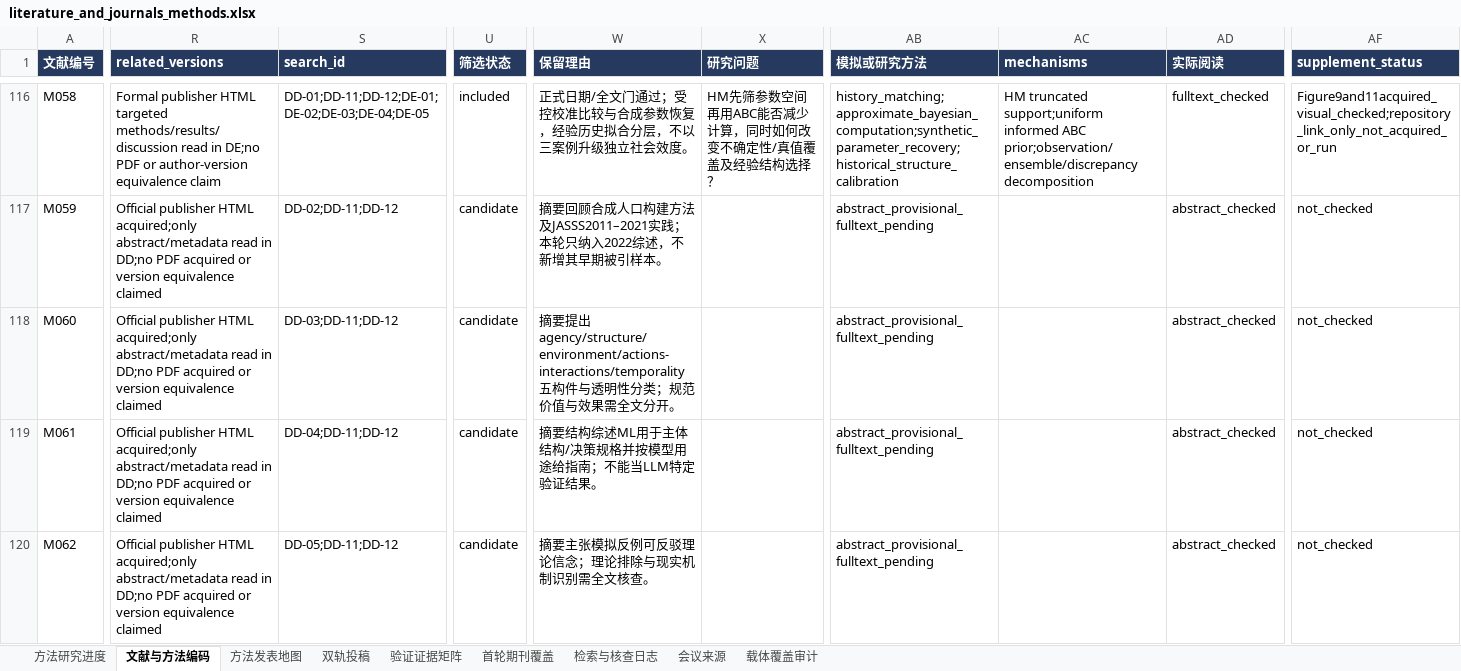
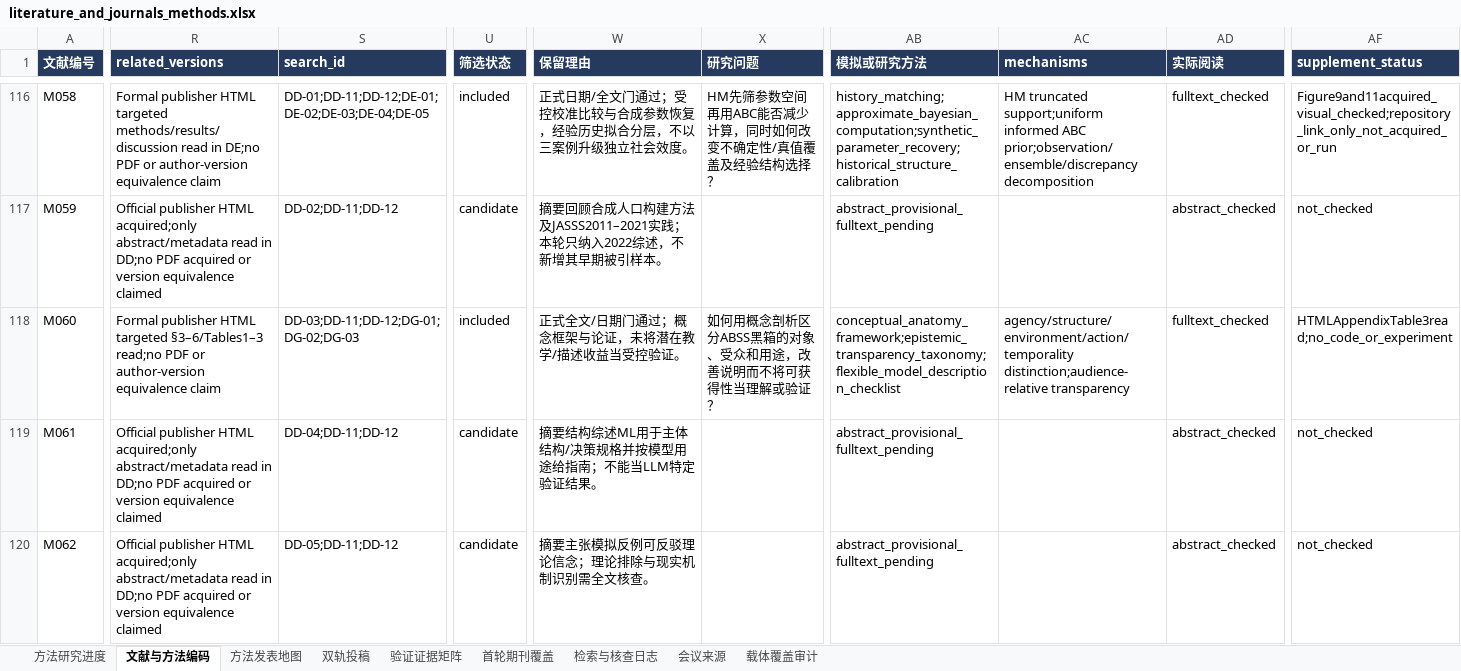
Before and after one commit to BNU-CCR/Agent-EX, an Excel workbook: literature-review/exports/literature_and_journals_methods.xlsx, sheet 文献与方法编码, drawn as a sheet; only a part is shown, gaps mark what is left out; values as stored, in another font and other column widths than the file's, no borders; the diff covers the shown part only; the diff names each change by its address in the sheet, - before the commit and + after, or states it on an @@ line.

Commit message:
docs(literature): read conceptual anatomy and audience-relative transparency

```diff
--- a/literature-review/exports/literature_and_journals_methods.xlsx (sheet 文献与方法编码)
+++ b/literature-review/exports/literature_and_journals_methods.xlsx (sheet 文献与方法编码)
-R118 (related_versions): Official publisher HTML acquired;only abstract/metadata read in DD;no PDF acquired or version equivalence claimed
+R118 (related_versions): Formal publisher HTML targeted §3–6/Tables1–3 read;no PDF or author-version equivalence claim
-S118 (search_id): DD-03;DD-11;DD-12
+S118 (search_id): DD-03;DD-11;DD-12;DG-01;DG-02;DG-03
-U118 (筛选状态): candidate
+U118 (筛选状态): included
-W118 (保留理由): 摘要提出agency/structure/environment/actions-interactions/temporality五构件与透明性分类；规范价值与效果需全文分开。
+W118 (保留理由): 正式全文/日期门通过；概念框架与论证，未将潜在教学/描述收益当受控验证。
-X118 (研究问题): (empty)
+X118 (研究问题): 如何用概念剖析区分ABSS黑箱的对象、受众和用途，改善说明而不将可获得性当理解或验证？
-AB118 (模拟或研究方法): abstract_provisional_fulltext_pending
+AB118 (模拟或研究方法): conceptual_anatomy_framework;epistemic_transparency_taxonomy;flexible_model_description_checklist
-AC118 (mechanisms): (empty)
+AC118 (mechanisms): agency/structure/environment/action/temporality distinction;audience-relative transparency
-AD118 (实际阅读): abstract_checked
+AD118 (实际阅读): fulltext_checked
-AF118 (supplement_status): not_checked
+AF118 (supplement_status): HTMLAppendixTable3read;no_code_or_experiment
```
Also changed, not shown: 13 edited cells elsewhere in this sheet, sheet 验证证据矩阵, sheet 检索与核查日志, sheet 方法研究进度, sheet 双轨投稿, sheet 方法发表地图, 23 other files.
